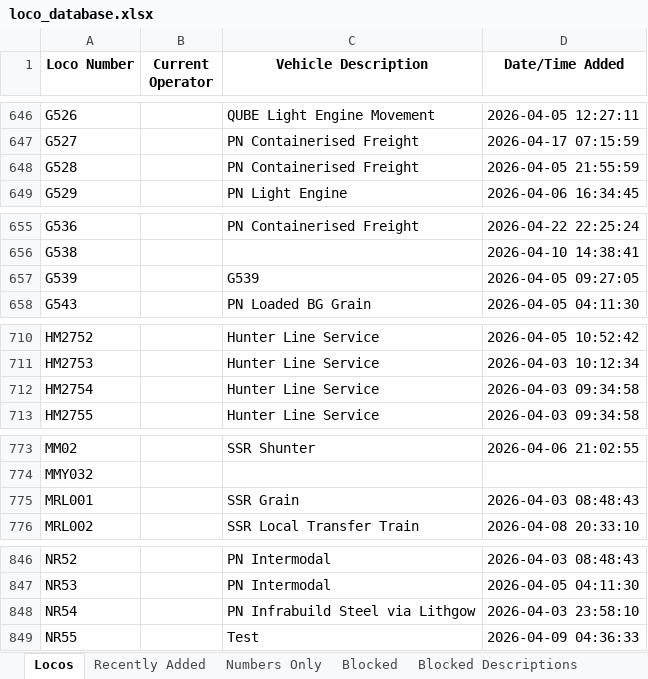
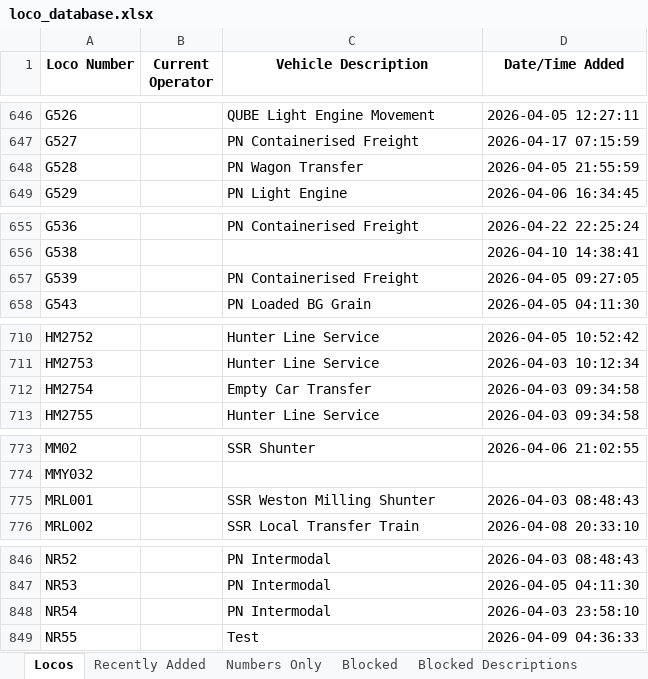
Before and after one commit to grahame21/railops-frontend, an Excel workbook: downloads/loco_database.xlsx, sheet Locos, drawn as a sheet; only a part is shown, gaps mark what is left out; values as stored, in another font and other column widths than the file's, no borders; the diff covers the shown part only; the diff names each change by its address in the sheet, - before the commit and + after, or states it on an @@ line.

```diff
--- a/downloads/loco_database.xlsx (sheet Locos)
+++ b/downloads/loco_database.xlsx (sheet Locos)
-C648 (Vehicle Description): PN Containerised Freight
+C648 (Vehicle Description): PN Wagon Transfer
-C657 (Vehicle Description): G539
+C657 (Vehicle Description): PN Containerised Freight
-C712 (Vehicle Description): Hunter Line Service
+C712 (Vehicle Description): Empty Car Transfer
-C775 (Vehicle Description): SSR Grain
+C775 (Vehicle Description): SSR Weston Milling Shunter
-C848 (Vehicle Description): PN Infrabuild Steel via Lithgow
+C848 (Vehicle Description): PN Intermodal
```
Also changed, not shown: 20 edited cells elsewhere in this sheet, sheet Recently Added, downloads/loco_numbers_only.xlsx, 3 other files.
